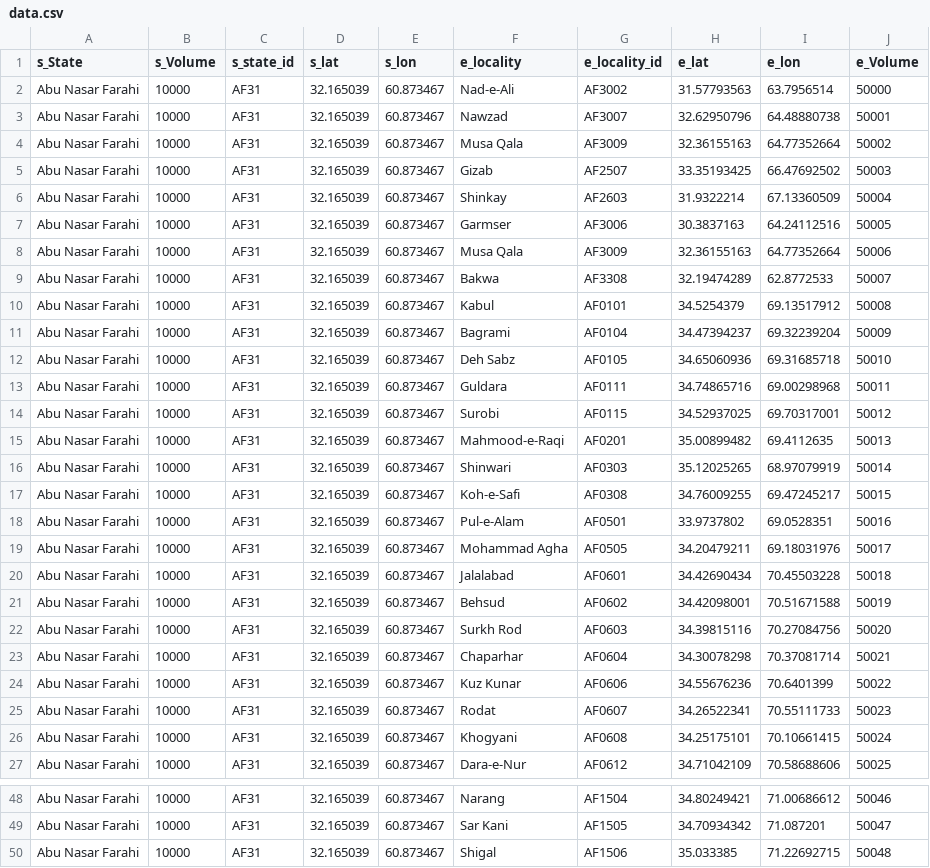
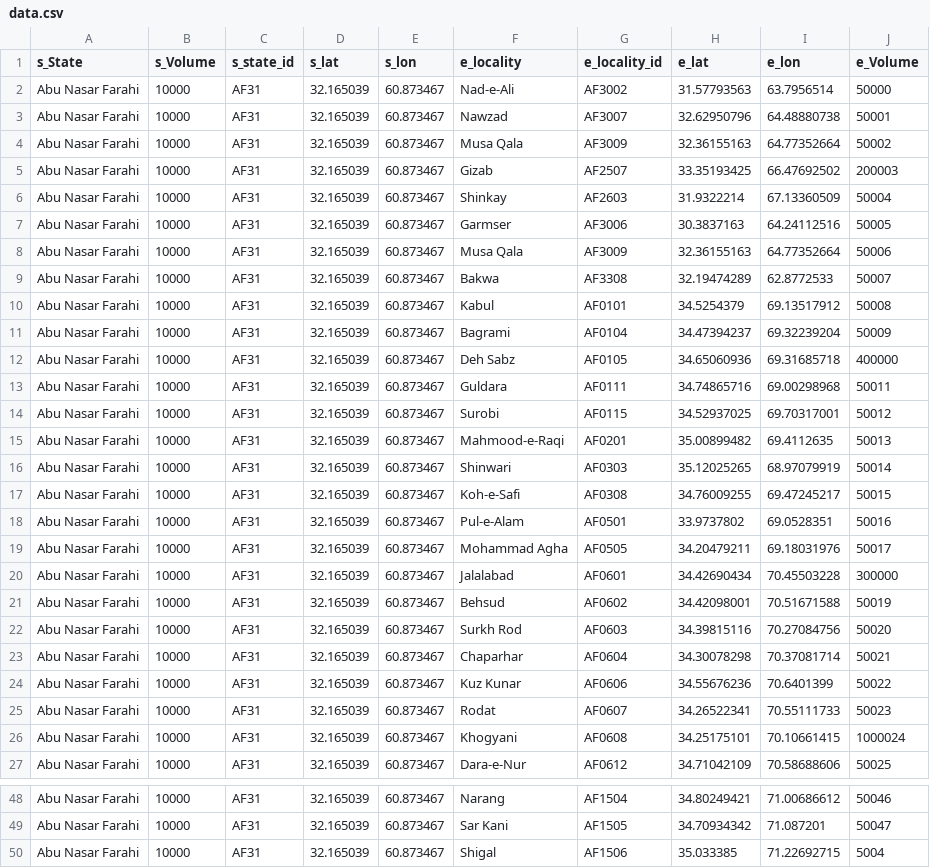
Before and after one commit to OmerOsman3016/flow-map-dtm, a CSV file: data/data.csv, drawn as a sheet; only a part is shown, gaps mark what is left out.

Commit message:
Update data.csv

```diff
--- a/data/data.csv
+++ b/data/data.csv
@@ -4,3 +4,3 @@ Abu Nasar Farahi,10000,AF31,32.165039,60.873467,Nawzad,AF3007,32.62950796,64.488
 Abu Nasar Farahi,10000,AF31,32.165039,60.873467,Musa Qala,AF3009,32.36155163,64.77352664,50002
-Abu Nasar Farahi,10000,AF31,32.165039,60.873467,Gizab,AF2507,33.35193425,66.47692502,50003
+Abu Nasar Farahi,10000,AF31,32.165039,60.873467,Gizab,AF2507,33.35193425,66.47692502,200003
 Abu Nasar Farahi,10000,AF31,32.165039,60.873467,Shinkay,AF2603,31.9322214,67.13360509,50004
@@ -11,3 +11,3 @@ Abu Nasar Farahi,10000,AF31,32.165039,60.873467,Kabul,AF0101,34.5254379,69.13517
 Abu Nasar Farahi,10000,AF31,32.165039,60.873467,Bagrami,AF0104,34.47394237,69.32239204,50009
-Abu Nasar Farahi,10000,AF31,32.165039,60.873467,Deh Sabz,AF0105,34.65060936,69.31685718,50010
+Abu Nasar Farahi,10000,AF31,32.165039,60.873467,Deh Sabz,AF0105,34.65060936,69.31685718,400000
 Abu Nasar Farahi,10000,AF31,32.165039,60.873467,Guldara,AF0111,34.74865716,69.00298968,50011
@@ -19,3 +19,3 @@ Abu Nasar Farahi,10000,AF31,32.165039,60.873467,Pul-e-Alam,AF0501,33.9737802,69.
 Abu Nasar Farahi,10000,AF31,32.165039,60.873467,Mohammad Agha,AF0505,34.20479211,69.18031976,50017
-Abu Nasar Farahi,10000,AF31,32.165039,60.873467,Jalalabad,AF0601,34.42690434,70.45503228,50018
+Abu Nasar Farahi,10000,AF31,32.165039,60.873467,Jalalabad,AF0601,34.42690434,70.45503228,300000
 Abu Nasar Farahi,10000,AF31,32.165039,60.873467,Behsud,AF0602,34.42098001,70.51671588,50019
@@ -25,3 +25,3 @@ Abu Nasar Farahi,10000,AF31,32.165039,60.873467,Kuz Kunar,AF0606,34.55676236,70.
 Abu Nasar Farahi,10000,AF31,32.165039,60.873467,Rodat,AF0607,34.26522341,70.55111733,50023
-Abu Nasar Farahi,10000,AF31,32.165039,60.873467,Khogyani,AF0608,34.25175101,70.10661415,50024
+Abu Nasar Farahi,10000,AF31,32.165039,60.873467,Khogyani,AF0608,34.25175101,70.10661415,1000024
 Abu Nasar Farahi,10000,AF31,32.165039,60.873467,Dara-e-Nur,AF0612,34.71042109,70.58688606,50025
@@ -49,2 +49,2 @@ Abu Nasar Farahi,10000,AF31,32.165039,60.873467,Narang,AF1504,34.80249421,71.006
 Abu Nasar Farahi,10000,AF31,32.165039,60.873467,Sar Kani,AF1505,34.70934342,71.087201,50047
-Abu Nasar Farahi,10000,AF31,32.165039,60.873467,Shigal,AF1506,35.033385,71.22692715,50048
+Abu Nasar Farahi,10000,AF31,32.165039,60.873467,Shigal,AF1506,35.033385,71.22692715,5004
```
